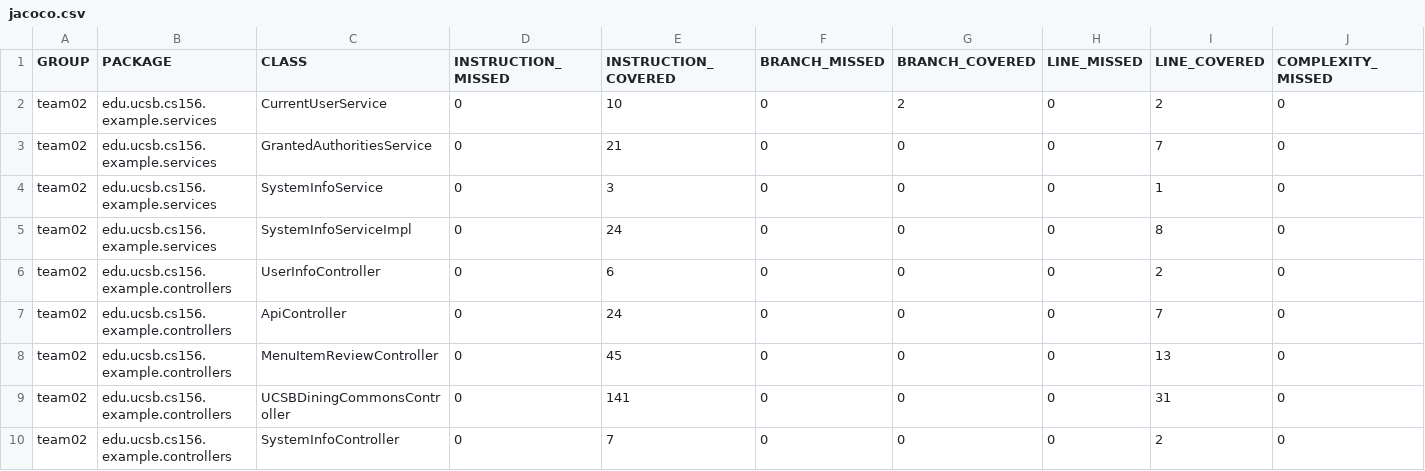
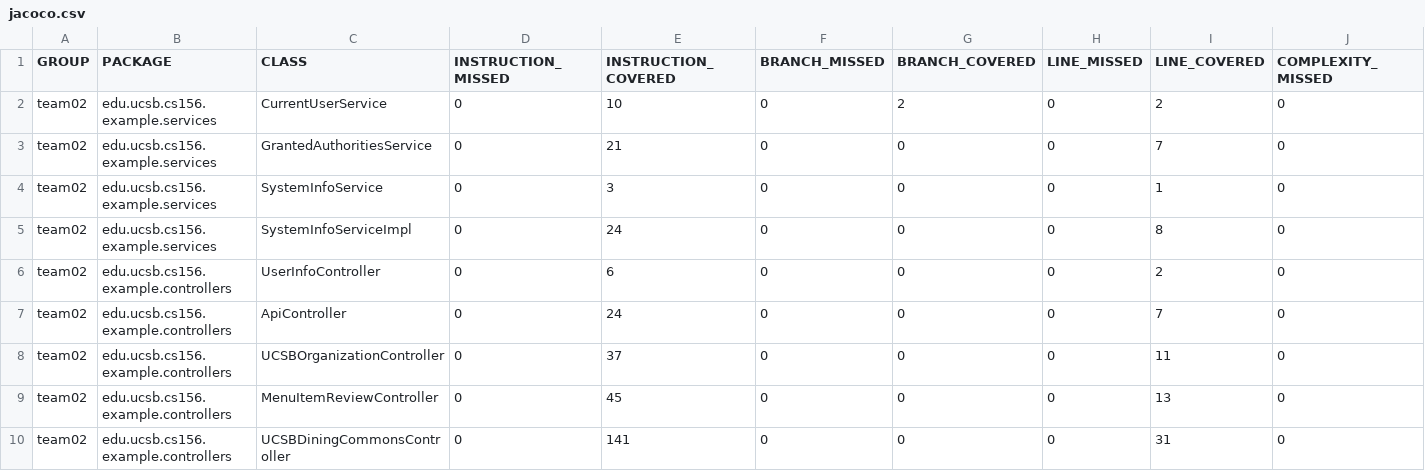
Before and after one commit to ucsb-cs156-f23/team02-f23-6pm-3, a CSV file: jacoco/jacoco.csv, drawn as a sheet; only a part is shown; the shorter side is filled out with more unchanged rows; rows hold the shown columns only; the diff names each change by its address in the sheet, - before the commit and + after, or states it on an @@ line.

Commit message:
Deploying to gh-pages from @ ucsb-cs156-f23/team02-f23-6pm-3@0bebd42ea4cebbc7e2a9ad2755e40f92ca342321 🚀

```diff
--- a/jacoco/jacoco.csv
+++ b/jacoco/jacoco.csv
+row 8: team02 | edu.ucsb.cs156.example.controllers | UCSBOrganizationController | 0 | 37 | 0 | 0 | 0 | 11 | 0
```
Also changed, not shown: 7 other files.
